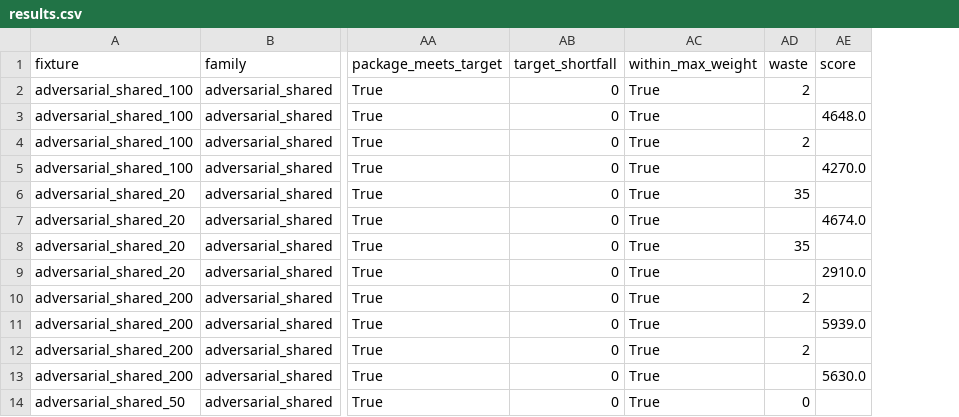
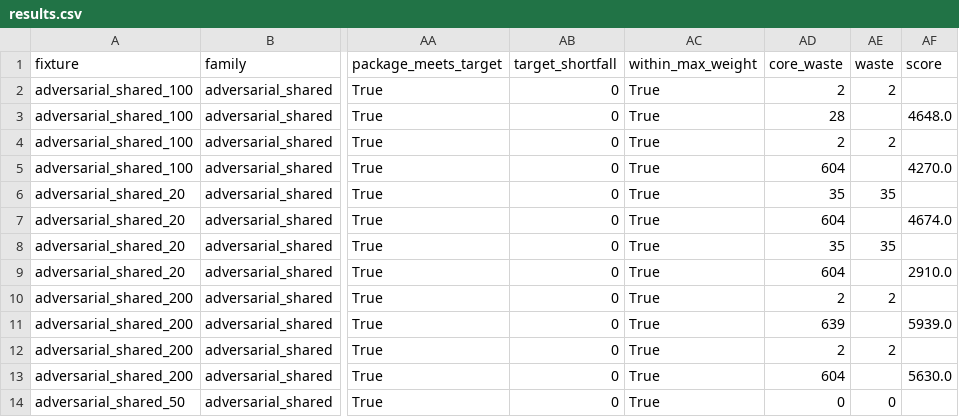
Before and after one commit to evanlinjin/coinselect-benchmark, a CSV file: results/results.csv, drawn as a sheet; only a part is shown, gaps mark what is left out; the diff names each change by its address in the sheet, - before the commit and + after, or states it on an @@ line.

Commit message:
Score both engines on both objectives, record real compile flags
- bench.py now computes Core's waste formula for any selection, so
  coin-select's results can be scored on Core's objective and vice versa.
  It agrees with the waste Core reports for its own 57 selections, which
  also validates the harness's model of Core's bump/discount accounting.
- environment.json records the flags the compiler was actually invoked
  with rather than the CMake cache, which still holds the unstripped
  NDEBUG.
- Add a workflow_dispatch job for the full matrix.

```diff
--- a/results/results.csv
+++ b/results/results.csv
+column AD (core_waste), rows 2-14: 2 | 28 | 2 | 604 | 35 | 604 | 35 | 604 | 2 | 639 | 2 | 604 | 0
```
Also changed, not shown: 7 other files.
